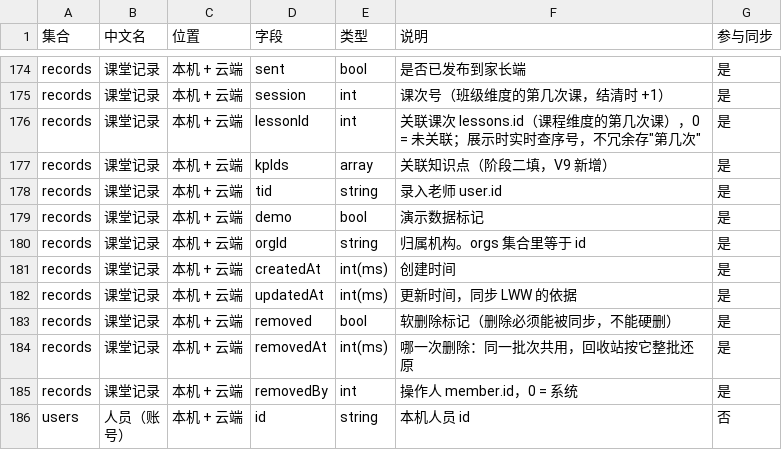
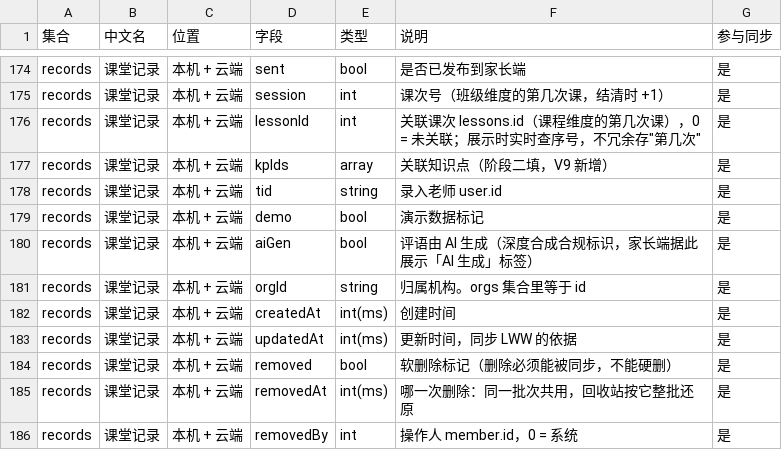
Before and after one commit to zhouyushen123/chengguo-miniprogram, a CSV file: docs/data-tables.csv, drawn as a sheet; only a part is shown, gaps mark what is left out; the shorter side is filled out with more unchanged rows.

```diff
--- a/docs/data-tables.csv
+++ b/docs/data-tables.csv
@@ -179,2 +179,3 @@ records,课堂记录,本机 + 云端,tid,string,录入老师 user.id,是
 records,课堂记录,本机 + 云端,demo,bool,演示数据标记,是
+records,课堂记录,本机 + 云端,aiGen,bool,评语由 AI 生成（深度合成合规标识，家长端据此展示「AI 生成」标签）,是
 records,课堂记录,本机 + 云端,orgId,string,归属机构。orgs 集合里等于 id,是
```
Also changed, not shown: 3 other files.
